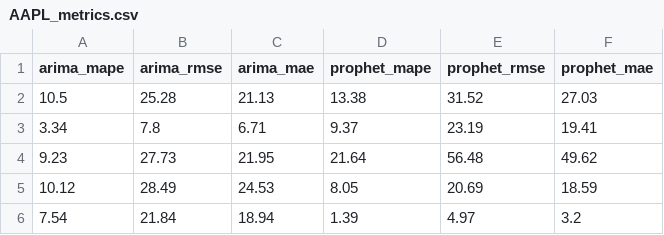
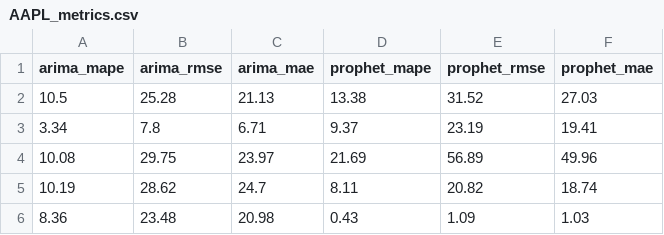
Before and after one commit to seungjoohan/stock-prediction-system, a CSV file: artifacts/AAPL_metrics.csv, drawn as a sheet.

```diff
--- a/artifacts/AAPL_metrics.csv
+++ b/artifacts/AAPL_metrics.csv
@@ -3,4 +3,4 @@ arima_mape,arima_rmse,arima_mae,prophet_mape,prophet_rmse,prophet_mae
 3.34,7.8,6.71,9.37,23.19,19.41
-9.23,27.73,21.95,21.64,56.48,49.62
-10.12,28.49,24.53,8.05,20.69,18.59
-7.54,21.84,18.94,1.39,4.97,3.2
+10.08,29.75,23.97,21.69,56.89,49.96
+10.19,28.62,24.7,8.11,20.82,18.74
+8.36,23.48,20.98,0.43,1.09,1.03
```
Also changed, not shown: artifacts/GOOG_metrics.csv, artifacts/TSLA_metrics.csv, 9 other files.
